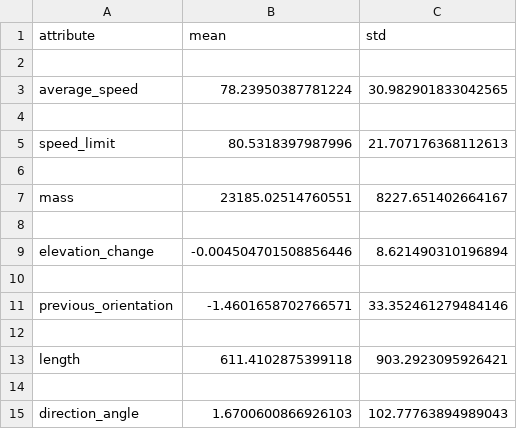
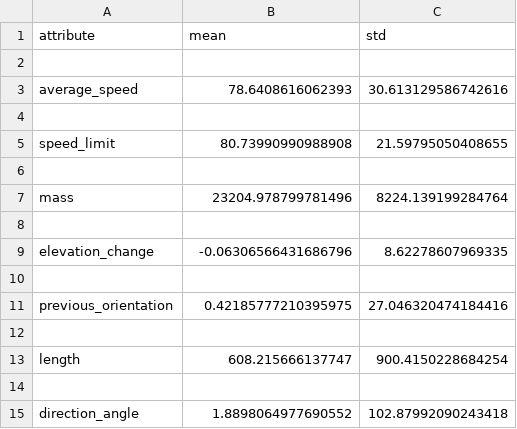
Before and after one commit to Trenchant-ymz/DeepLearning, a CSV file: statistical data/mean_std.csv, drawn as a sheet.

```diff
--- a/statistical data/mean_std.csv
+++ b/statistical data/mean_std.csv
@@ -2,14 +2,14 @@ attribute,mean,std
 
-average_speed,78.23950387781224,30.982901833042565
+average_speed,78.6408616062393,30.613129586742616
 
-speed_limit,80.5318397987996,21.707176368112613
+speed_limit,80.73990990988908,21.59795050408655
 
-mass,23185.02514760551,8227.651402664167
+mass,23204.978799781496,8224.139199284764
 
-elevation_change,-0.004504701508856446,8.621490310196894
+elevation_change,-0.06306566431686796,8.62278607969335
 
-previous_orientation,-1.4601658702766571,33.352461279484146
+previous_orientation,0.42185777210395975,27.046320474184416
 
-length,611.4102875399118,903.2923095926421
+length,608.215666137747,900.4150228684254
 
-direction_angle,1.6700600866926103,102.77763894989043
+direction_angle,1.8898064977690552,102.87992090243418
```
Also changed, not shown: 17 other files.
